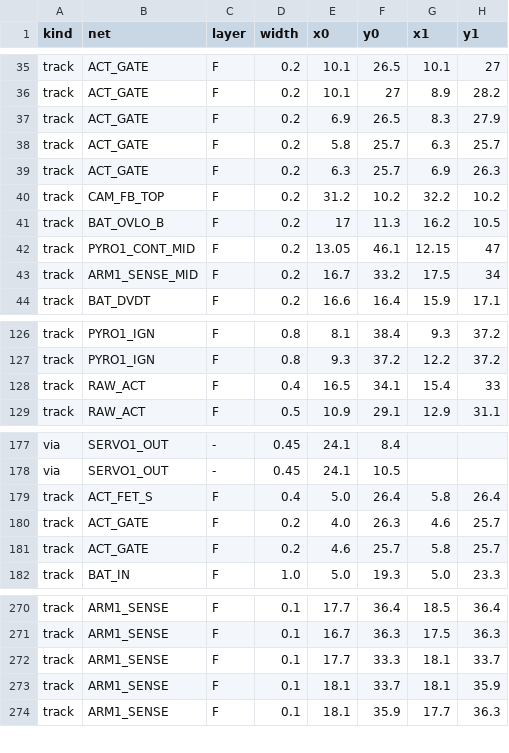
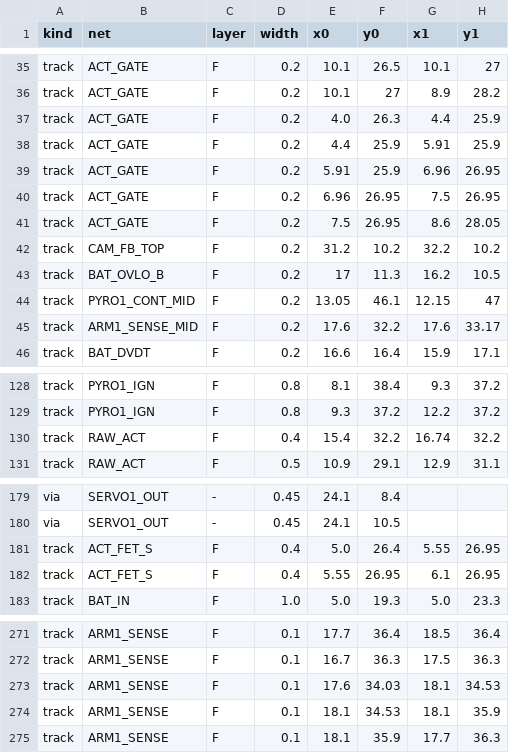
Before and after one commit to OAK-WJR/rocket-flight-computer, a TSV file: m3_design/r12_aid/zones/r12_routes_W1.tsv, drawn as a sheet; only a part is shown, gaps mark what is left out; the diff covers the shown part only.

```diff
--- a/m3_design/r12_aid/zones/r12_routes_W1.tsv
+++ b/m3_design/r12_aid/zones/r12_routes_W1.tsv
@@ -36,5 +36,7 @@ track	ACT_GATE	F	0.2	10.1	26.5	10.1	27
 track	ACT_GATE	F	0.2	10.1	27	8.9	28.2
-track	ACT_GATE	F	0.2	6.9	26.5	8.3	27.9
-track	ACT_GATE	F	0.2	5.8	25.7	6.3	25.7
-track	ACT_GATE	F	0.2	6.3	25.7	6.9	26.3
+track	ACT_GATE	F	0.2	4.0	26.3	4.4	25.9
+track	ACT_GATE	F	0.2	4.4	25.9	5.91	25.9
+track	ACT_GATE	F	0.2	5.91	25.9	6.96	26.95
+track	ACT_GATE	F	0.2	6.96	26.95	7.5	26.95
+track	ACT_GATE	F	0.2	7.5	26.95	8.6	28.05
 track	CAM_FB_TOP	F	0.2	31.2	10.2	32.2	10.2
@@ -42,3 +44,3 @@ track	BAT_OVLO_B	F	0.2	17	11.3	16.2	10.5
 track	PYRO1_CONT_MID	F	0.2	13.05	46.1	12.15	47
-track	ARM1_SENSE_MID	F	0.2	16.7	33.2	17.5	34
+track	ARM1_SENSE_MID	F	0.2	17.6	32.2	17.6	33.17
 track	BAT_DVDT	F	0.2	16.6	16.4	15.9	17.1
@@ -127,3 +129,3 @@ track	PYRO1_IGN	F	0.8	8.1	38.4	9.3	37.2
 track	PYRO1_IGN	F	0.8	9.3	37.2	12.2	37.2
-track	RAW_ACT	F	0.4	16.5	34.1	15.4	33
+track	RAW_ACT	F	0.4	15.4	32.2	16.74	32.2
 track	RAW_ACT	F	0.5	10.9	29.1	12.9	31.1
@@ -178,5 +180,4 @@ via	SERVO1_OUT	-	0.45	24.1	8.4
 via	SERVO1_OUT	-	0.45	24.1	10.5		
-track	ACT_FET_S	F	0.4	5.0	26.4	5.8	26.4
-track	ACT_GATE	F	0.2	4.0	26.3	4.6	25.7
-track	ACT_GATE	F	0.2	4.6	25.7	5.8	25.7
+track	ACT_FET_S	F	0.4	5.0	26.4	5.55	26.95
+track	ACT_FET_S	F	0.4	5.55	26.95	6.1	26.95
 track	BAT_IN	F	1.0	5.0	19.3	5.0	23.3
@@ -271,4 +272,4 @@ track	ARM1_SENSE	F	0.1	17.7	36.4	18.5	36.4
 track	ARM1_SENSE	F	0.1	16.7	36.3	17.5	36.3
-track	ARM1_SENSE	F	0.1	17.7	33.3	18.1	33.7
-track	ARM1_SENSE	F	0.1	18.1	33.7	18.1	35.9
+track	ARM1_SENSE	F	0.1	17.6	34.03	18.1	34.53
+track	ARM1_SENSE	F	0.1	18.1	34.53	18.1	35.9
 track	ARM1_SENSE	F	0.1	18.1	35.9	17.7	36.3
```
Also changed, not shown: 1 edited cell elsewhere in this file, m3_design/r12/fab/m3_cpl_jlc.csv, m3_design/r12_legends.tsv, 11 other files.
